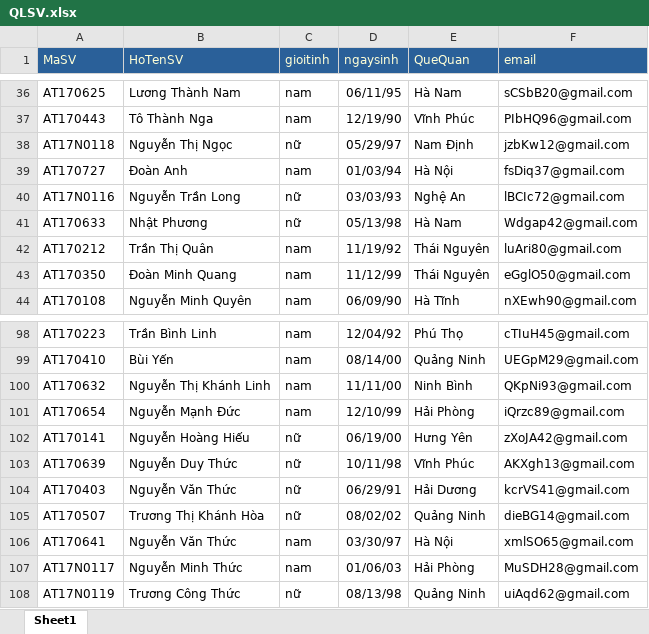
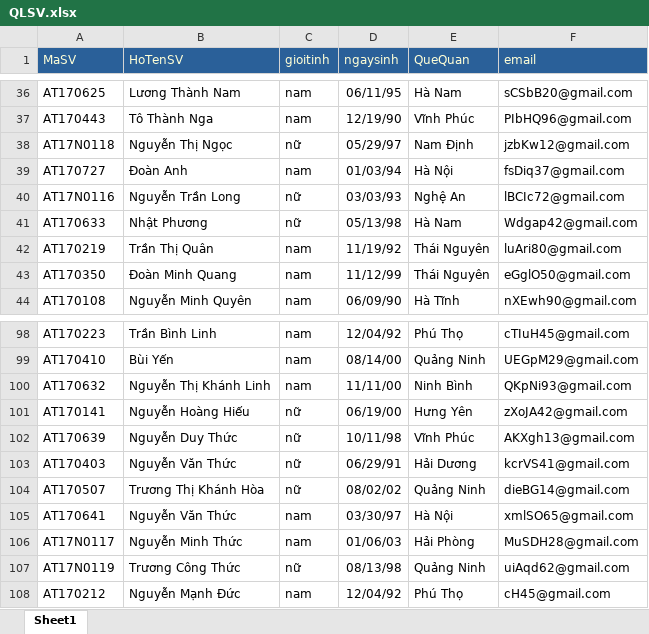
Before and after one commit to LittleHawk03/ExelToSql, an Excel workbook: QLSV.xlsx, sheet Sheet1, drawn as a sheet; only a part is shown, gaps mark what is left out; values as stored, in another font and other column widths than the file's, no borders; removed rows and columns are numbered as before the commit, all else as after; the diff names each change by its address in the sheet, - before the commit and + after, or states it on an @@ line.

```diff
--- a/QLSV.xlsx (sheet Sheet1)
+++ b/QLSV.xlsx (sheet Sheet1)
-A42 (MaSV): AT170212
+A42 (MaSV): AT170219
-row 101: AT170654 | Nguyễn Mạnh Đức | nam | 12/10/99 | Hải Phòng | iQrzc89@gmail.com
+row 108: AT170212 | Nguyễn Mạnh Đức | nam | 12/04/92 | Phú Thọ | cH45@gmail.com
```
Also changed, not shown: 7 other files.
